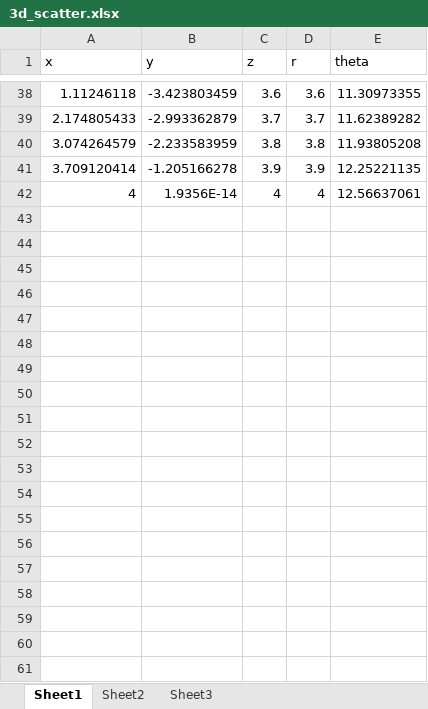
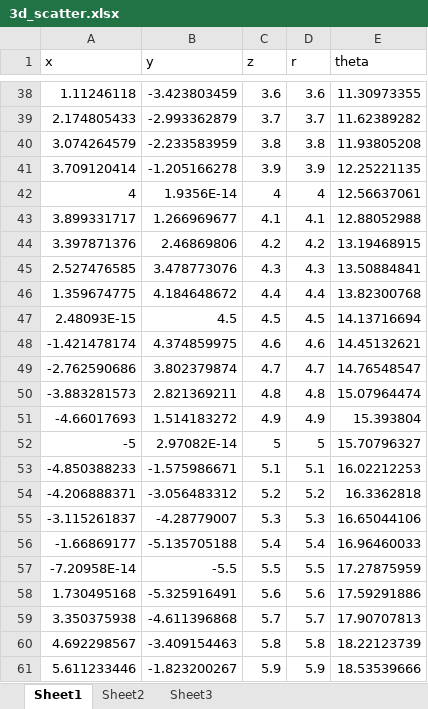
Before and after one commit to dudung/py-jupyter-nb, an Excel workbook: src/pandas/excel/chart/data/3d_scatter.xlsx, sheet Sheet1, drawn as a sheet; only a part is shown, gaps mark what is left out; values as stored, in another font and other column widths than the file's, no borders; the diff covers the shown part only; the diff names each change by its address in the sheet, - before the commit and + after, or states it on an @@ line.

```diff
--- a/src/pandas/excel/chart/data/3d_scatter.xlsx (sheet Sheet1)
+++ b/src/pandas/excel/chart/data/3d_scatter.xlsx (sheet Sheet1)
+row 43: 3.899331717 | 1.266969677 | 4.1 | 4.1 | 12.88052988
+row 44: 3.397871376 | 2.46869806 | 4.2 | 4.2 | 13.19468915
+row 45: 2.527476585 | 3.478773076 | 4.3 | 4.3 | 13.50884841
+row 46: 1.359674775 | 4.184648672 | 4.4 | 4.4 | 13.82300768
+row 47: 2.48093E-15 | 4.5 | 4.5 | 4.5 | 14.13716694
+row 48: -1.421478174 | 4.374859975 | 4.6 | 4.6 | 14.45132621
+row 49: -2.762590686 | 3.802379874 | 4.7 | 4.7 | 14.76548547
+row 50: -3.883281573 | 2.821369211 | 4.8 | 4.8 | 15.07964474
+row 51: -4.66017693 | 1.514183272 | 4.9 | 4.9 | 15.393804
+row 52: -5 | 2.97082E-14 | 5 | 5 | 15.70796327
+row 53: -4.850388233 | -1.575986671 | 5.1 | 5.1 | 16.02212253
+row 54: -4.206888371 | -3.056483312 | 5.2 | 5.2 | 16.3362818
+row 55: -3.115261837 | -4.28779007 | 5.3 | 5.3 | 16.65044106
+row 56: -1.66869177 | -5.135705188 | 5.4 | 5.4 | 16.96460033
+row 57: -7.20958E-14 | -5.5 | 5.5 | 5.5 | 17.27875959
+row 58: 1.730495168 | -5.325916491 | 5.6 | 5.6 | 17.59291886
+row 59: 3.350375938 | -4.611396868 | 5.7 | 5.7 | 17.90707813
+row 60: 4.692298567 | -3.409154463 | 5.8 | 5.8 | 18.22123739
+row 61: 5.611233446 | -1.823200267 | 5.9 | 5.9 | 18.53539666
```
Also changed, not shown: 11 added rows elsewhere in this sheet, 2 other files.
